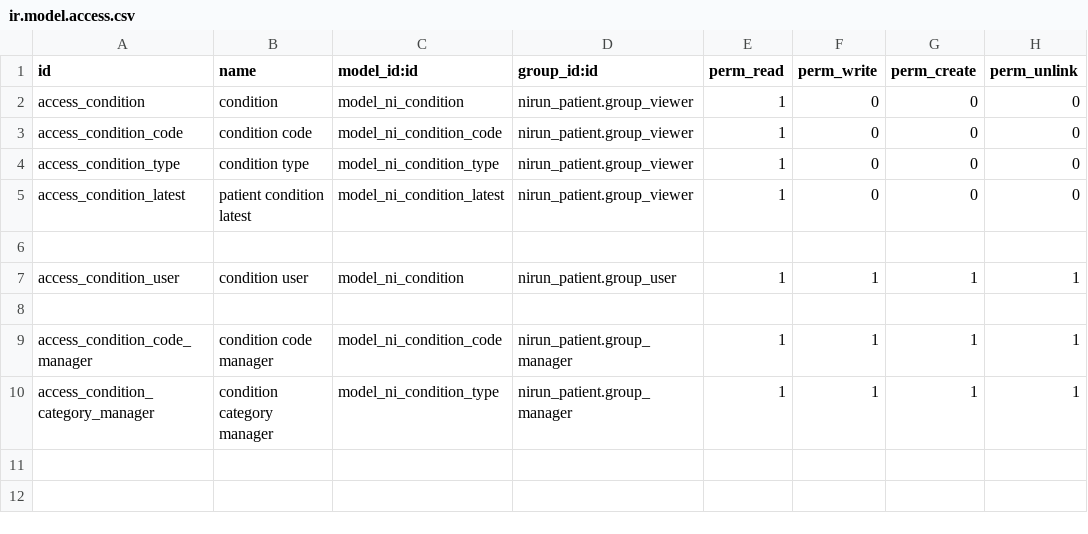
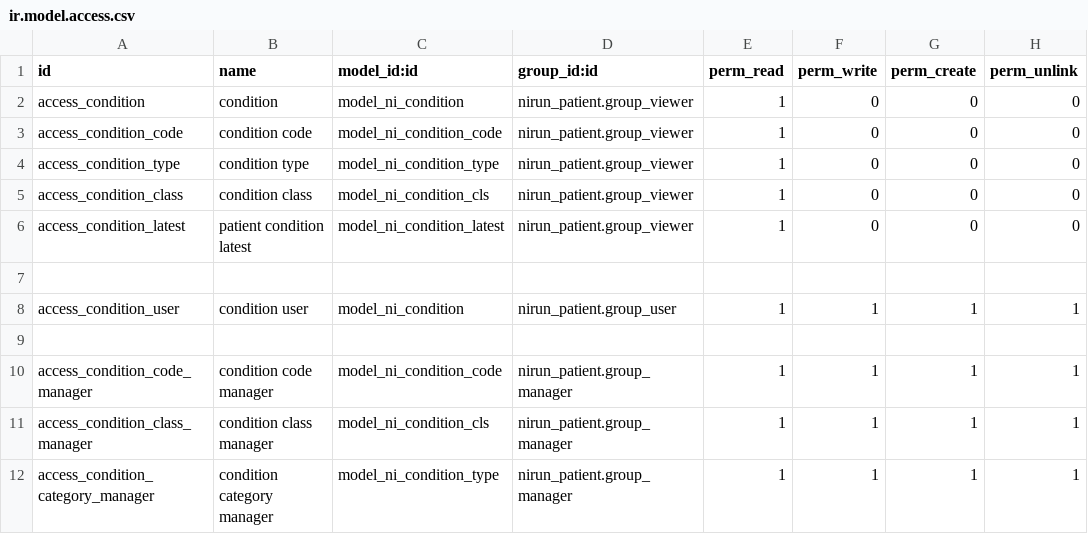
Before and after one commit to nirun-life/nirun, a CSV file: nirun_condition/security/ir.model.access.csv, drawn as a sheet.

Commit message:
[IMP] nirun_condition: Update Diagnosis process
- Add Dx tab in encounter form
- Add classification
- Add hba1c and FBS data

```diff
--- a/nirun_condition/security/ir.model.access.csv
+++ b/nirun_condition/security/ir.model.access.csv
@@ -4,2 +4,3 @@ access_condition_code,condition code,model_ni_condition_code,nirun_patient.group
 access_condition_type,condition type,model_ni_condition_type,nirun_patient.group_viewer,1,0,0,0
+access_condition_class,condition class,model_ni_condition_cls,nirun_patient.group_viewer,1,0,0,0
 access_condition_latest,patient condition latest,model_ni_condition_latest,nirun_patient.group_viewer,1,0,0,0
@@ -9,2 +10,3 @@ access_condition_user,condition user,model_ni_condition,nirun_patient.group_user
 access_condition_code_manager,condition code manager,model_ni_condition_code,nirun_patient.group_manager,1,1,1,1
+access_condition_class_manager,condition class manager,model_ni_condition_cls,nirun_patient.group_manager,1,1,1,1
 access_condition_category_manager,condition category manager,model_ni_condition_type,nirun_patient.group_manager,1,1,1,1
```
Also changed, not shown: 15 other files.
